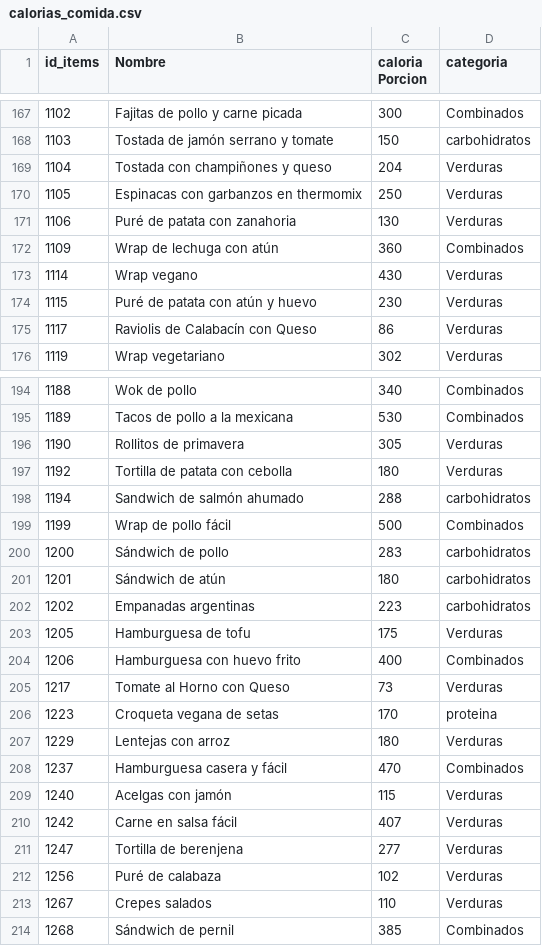
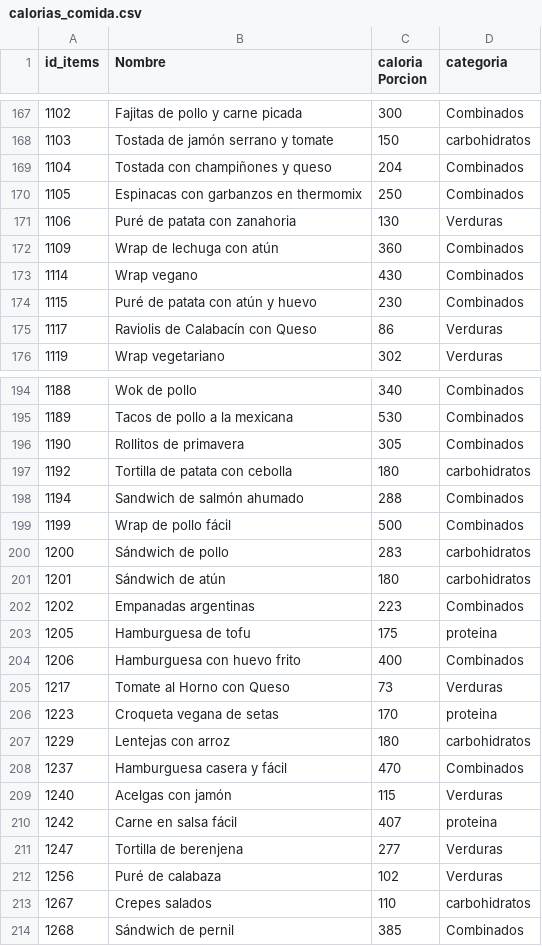
Before and after one commit to matiasch11/menu_semanal, a CSV file: calorias_comida.csv, drawn as a sheet; only a part is shown, gaps mark what is left out; the diff covers the shown part only.

```diff
--- a/calorias_comida.csv
+++ b/calorias_comida.csv
@@ -168,8 +168,8 @@ id_items;Nombre;caloria Porcion;categoria
 1103;Tostada de jamón serrano y tomate;150;carbohidratos
-1104;Tostada con champiñones y queso;204;Verduras
-1105;Espinacas con garbanzos en thermomix;250;Verduras
+1104;Tostada con champiñones y queso;204;Combinados
+1105;Espinacas con garbanzos en thermomix;250;Combinados
 1106;Puré de patata con zanahoria;130;Verduras
 1109;Wrap de lechuga con atún;360;Combinados
-1114;Wrap vegano;430;Verduras
-1115;Puré de patata con atún y huevo;230;Verduras
+1114;Wrap vegano;430;Combinados
+1115;Puré de patata con atún y huevo;230;Combinados
 1117;Raviolis de Calabacín con Queso;86;Verduras
@@ -195,5 +195,5 @@ id_items;Nombre;caloria Porcion;categoria
 1189;Tacos de pollo a la mexicana;530;Combinados
-1190;Rollitos de primavera;305;Verduras
-1192;Tortilla de patata con cebolla;180;Verduras
-1194;Sandwich de salmón ahumado;288;carbohidratos
+1190;Rollitos de primavera;305;Combinados
+1192;Tortilla de patata con cebolla;180;carbohidratos
+1194;Sandwich de salmón ahumado;288;Combinados
 1199;Wrap de pollo fácil;500;Combinados
@@ -201,4 +201,4 @@ id_items;Nombre;caloria Porcion;categoria
 1201;Sándwich de atún;180;carbohidratos
-1202;Empanadas argentinas;223;carbohidratos
-1205;Hamburguesa de tofu;175;Verduras
+1202;Empanadas argentinas;223;Combinados
+1205;Hamburguesa de tofu;175;proteina
 1206;Hamburguesa con huevo frito;400;Combinados
@@ -206,9 +206,9 @@ id_items;Nombre;caloria Porcion;categoria
 1223;Croqueta vegana de setas;170;proteina
-1229;Lentejas con arroz;180;Verduras
+1229;Lentejas con arroz;180;carbohidratos
 1237;Hamburguesa casera y fácil;470;Combinados
 1240;Acelgas con jamón;115;Verduras
-1242;Carne en salsa fácil;407;Verduras
+1242;Carne en salsa fácil;407;proteina
 1247;Tortilla de berenjena;277;Verduras
 1256;Puré de calabaza;102;Verduras
-1267;Crepes salados;110;Verduras
+1267;Crepes salados;110;carbohidratos
 1268;Sándwich de pernil;385;Combinados
```
Also changed, not shown: 31 edited cells elsewhere in this file, 2 other files.
